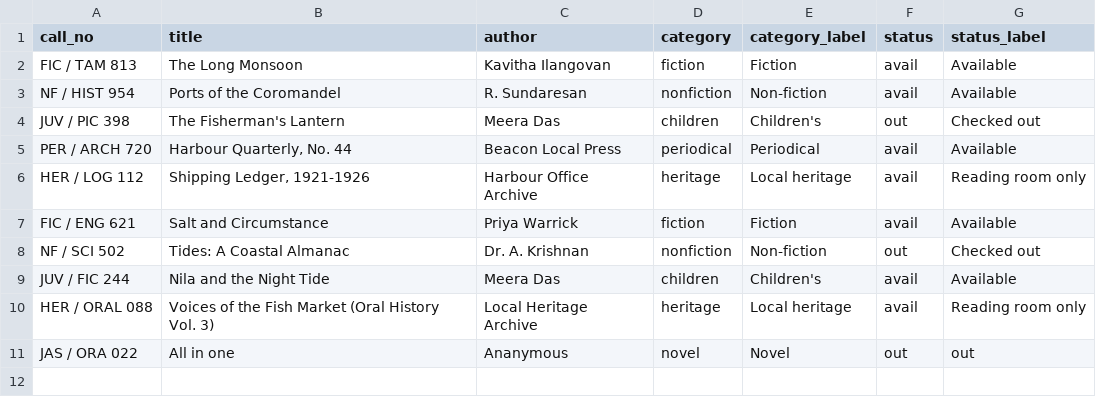
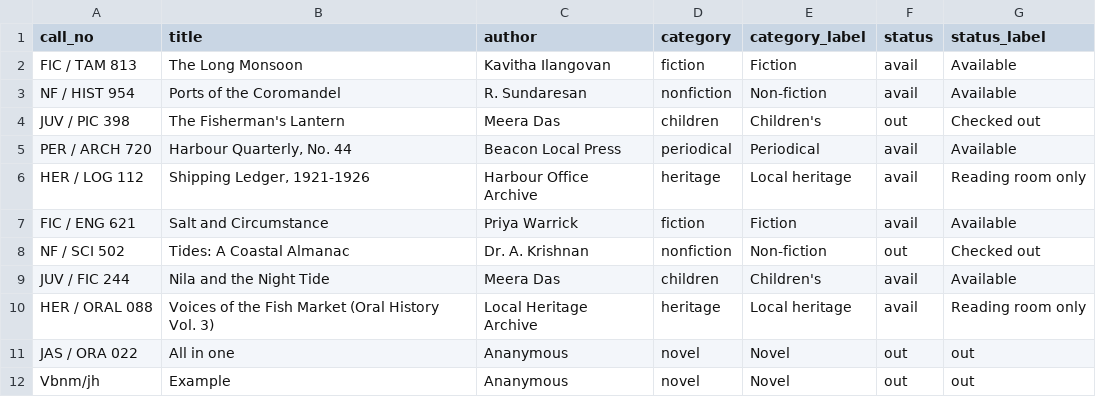
Before and after one commit to Prasa24/Library-Website, a CSV file: books.csv, drawn as a sheet.

Commit message:
Update books.csv

```diff
--- a/books.csv
+++ b/books.csv
@@ -11 +11,2 @@ HER / ORAL 088,Voices of the Fish Market (Oral History Vol. 3),Local Heritage Ar
 JAS / ORA 022,All in one,Ananymous,novel,Novel,out,out
+Vbnm/jh,Example,Ananymous,novel,Novel,out,out
```
